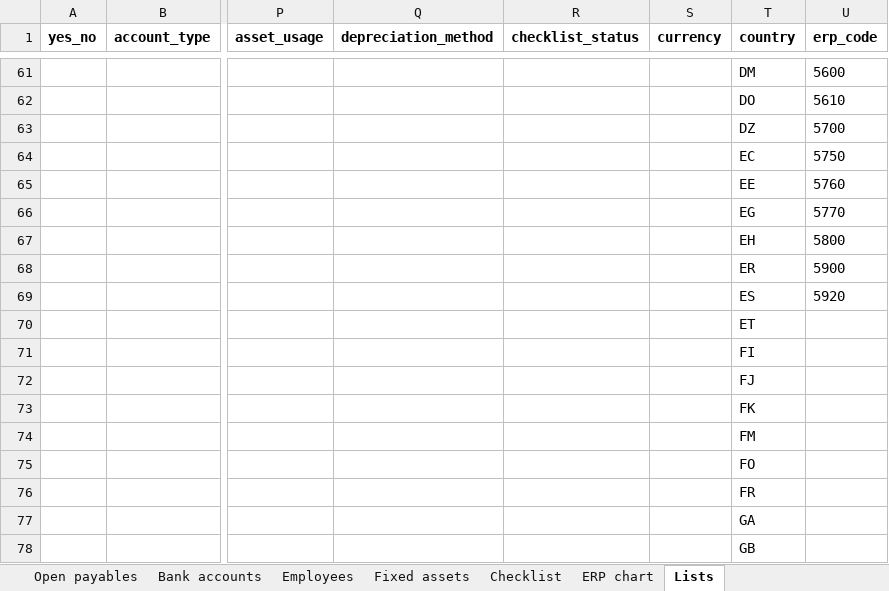
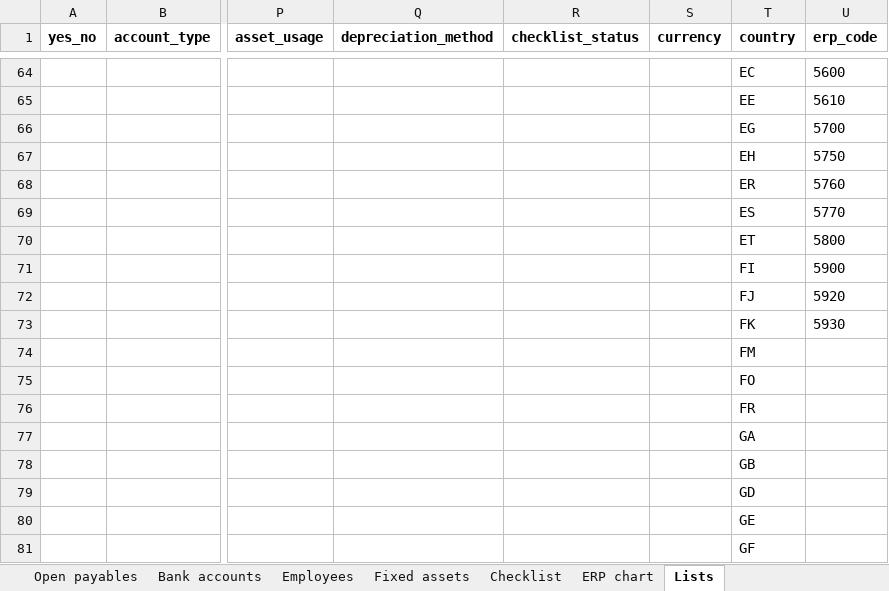
Before and after one commit to bmszamil/almiras-erp, an Excel workbook: docs/migration/almiras-migration-workbook.xlsx, sheet Lists, drawn as a sheet; only a part is shown, gaps mark what is left out; the shorter side is filled out with more unchanged rows; values as stored, in another font and other column widths than the file's, no borders; removed rows and columns are numbered as before the commit, all else as after; rows hold the shown columns only; the diff covers the shown part only; the diff names each change by its address in the sheet, - before the commit and + after, or states it on an @@ line.

```diff
--- a/docs/migration/almiras-migration-workbook.xlsx (sheet Lists)
+++ b/docs/migration/almiras-migration-workbook.xlsx (sheet Lists)
-T64 (country): DM
+T64 (country): EC
-T65 (country): DO
+T65 (country): EE
-T66 (country): DZ
+T66 (country): EG
-T67 (country): EC
+T67 (country): EH
-T68 (country): EE
+T68 (country): ER
-T69 (country): EG
+T69 (country): ES
-T70 (country): EH
+T70 (country): ET
-T71 (country): ER
+T71 (country): FI
-T72 (country): ES
+T72 (country): FJ
-row 70:  |  |  |  |  |  | ET
-row 71:  |  |  |  |  |  | FI
-row 72:  |  |  |  |  |  | FJ
-U73 (erp_code): (empty)
+U73 (erp_code): 5930
```
Also changed, not shown: 3 added rows and 51 edited cells elsewhere in this sheet, sheet ERP chart, 1 other file.
